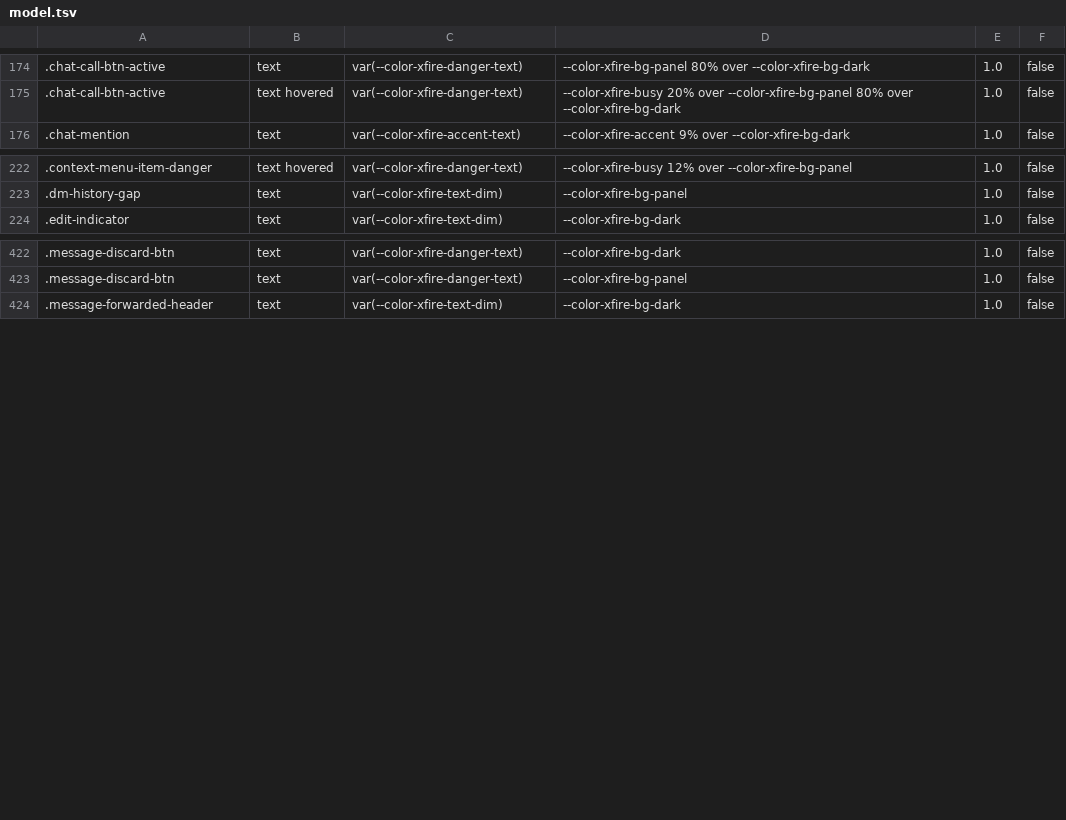
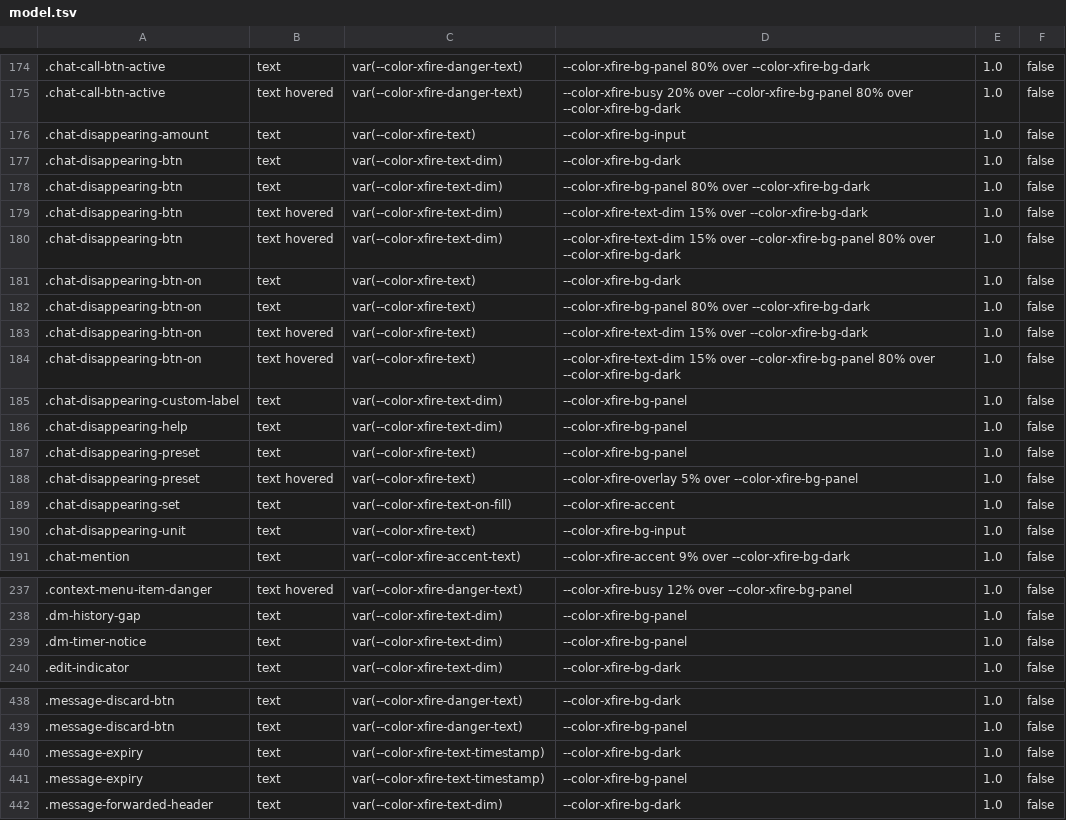
Before and after one commit to ScopeCreep-zip/Rekindle, a TSV file: crates/rekindle-skin/src/access/model.tsv, drawn as a sheet; only a part is shown, gaps mark what is left out; the diff names each change by its address in the sheet, - before the commit and + after, or states it on an @@ line.

Commit message:
E3.4: the desktop record-inventory test builds CommunityState with on_screen; model.tsv regenerated

```diff
--- a/crates/rekindle-skin/src/access/model.tsv
+++ b/crates/rekindle-skin/src/access/model.tsv
+row 176: .chat-disappearing-amount | text | var(--color-xfire-text) | --color-xfire-bg-input | 1.0 | false
+row 177: .chat-disappearing-btn | text | var(--color-xfire-text-dim) | --color-xfire-bg-dark | 1.0 | false
+row 178: .chat-disappearing-btn | text | var(--color-xfire-text-dim) | --color-xfire-bg-panel 80% over --color-xfire-bg-dark | 1.0 | false
+row 179: .chat-disappearing-btn | text hovered | var(--color-xfire-text-dim) | --color-xfire-text-dim 15% over --color-xfire-bg-dark | 1.0 | false
+row 180: .chat-disappearing-btn | text hovered | var(--color-xfire-text-dim) | --color-xfire-text-dim 15% over --color-xfire-bg-panel 80% over --color-xfire-bg-dark | 1.0 | false
+row 181: .chat-disappearing-btn-on | text | var(--color-xfire-text) | --color-xfire-bg-dark | 1.0 | false
+row 182: .chat-disappearing-btn-on | text | var(--color-xfire-text) | --color-xfire-bg-panel 80% over --color-xfire-bg-dark | 1.0 | false
+row 183: .chat-disappearing-btn-on | text hovered | var(--color-xfire-text) | --color-xfire-text-dim 15% over --color-xfire-bg-dark | 1.0 | false
+row 184: .chat-disappearing-btn-on | text hovered | var(--color-xfire-text) | --color-xfire-text-dim 15% over --color-xfire-bg-panel 80% over --color-xfire-bg-dark | 1.0 | false
+row 185: .chat-disappearing-custom-label | text | var(--color-xfire-text-dim) | --color-xfire-bg-panel | 1.0 | false
+row 186: .chat-disappearing-help | text | var(--color-xfire-text-dim) | --color-xfire-bg-panel | 1.0 | false
+row 187: .chat-disappearing-preset | text | var(--color-xfire-text) | --color-xfire-bg-panel | 1.0 | false
+row 188: .chat-disappearing-preset | text hovered | var(--color-xfire-text) | --color-xfire-overlay 5% over --color-xfire-bg-panel | 1.0 | false
+row 189: .chat-disappearing-set | text | var(--color-xfire-text-on-fill) | --color-xfire-accent | 1.0 | false
+row 190: .chat-disappearing-unit | text | var(--color-xfire-text) | --color-xfire-bg-input | 1.0 | false
+row 239: .dm-timer-notice | text | var(--color-xfire-text-dim) | --color-xfire-bg-panel | 1.0 | false
+row 440: .message-expiry | text | var(--color-xfire-text-timestamp) | --color-xfire-bg-dark | 1.0 | false
+row 441: .message-expiry | text | var(--color-xfire-text-timestamp) | --color-xfire-bg-panel | 1.0 | false
```
Also changed, not shown: 1 other file.
